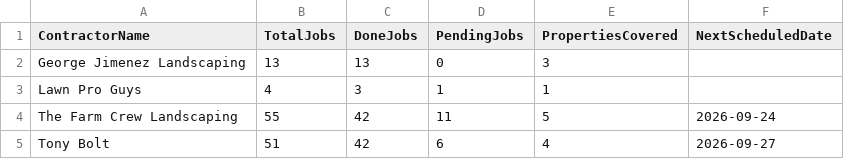
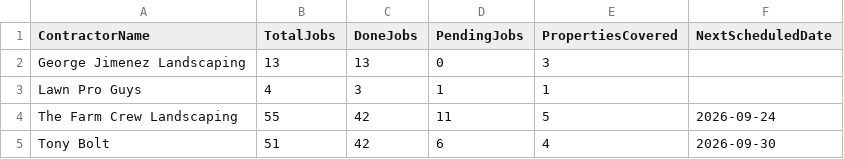
Before and after one commit to emw-oldwell/oldwell-mowing-dashboard, a CSV file: exports/crews.csv, drawn as a sheet.

```diff
--- a/exports/crews.csv
+++ b/exports/crews.csv
@@ -4,2 +4,2 @@ Lawn Pro Guys,4,3,1,1,
 The Farm Crew Landscaping,55,42,11,5,2026-09-24
-Tony Bolt,51,42,6,4,2026-09-27
+Tony Bolt,51,42,6,4,2026-09-30
```
Also changed, not shown: exports/properties.csv, exports/schedule.csv, 1 other file.
